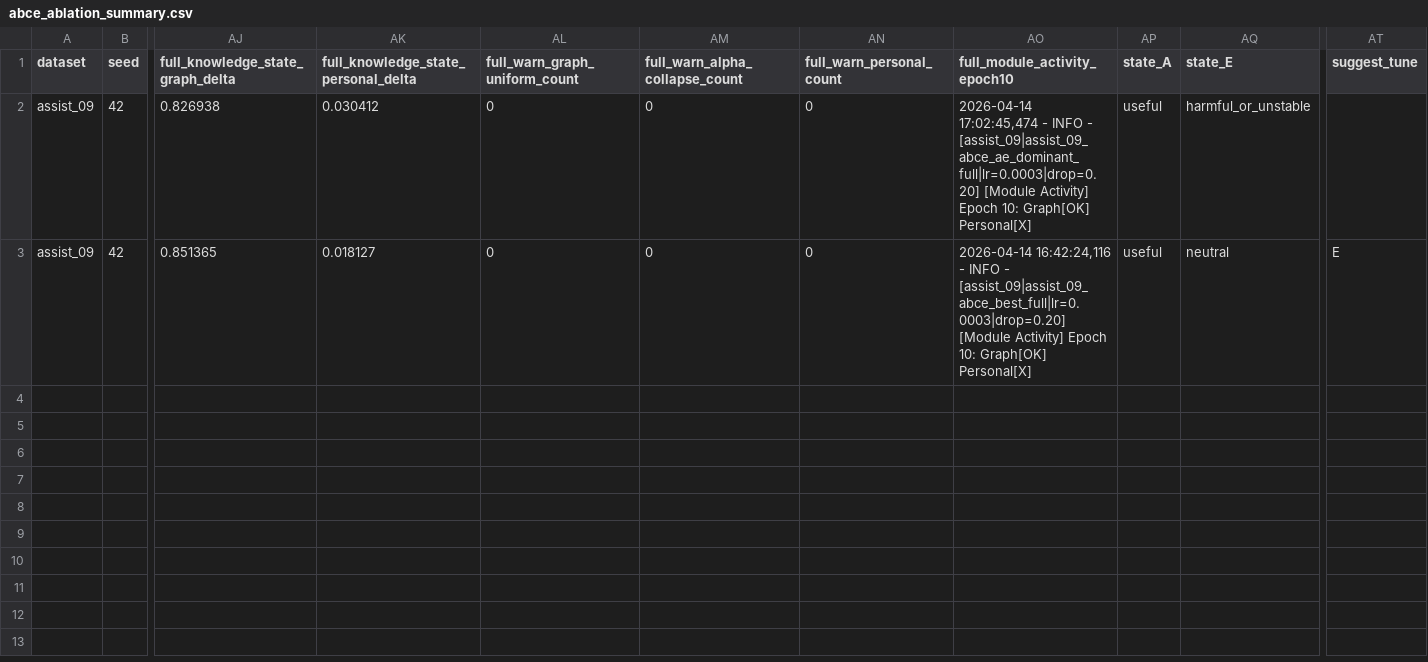
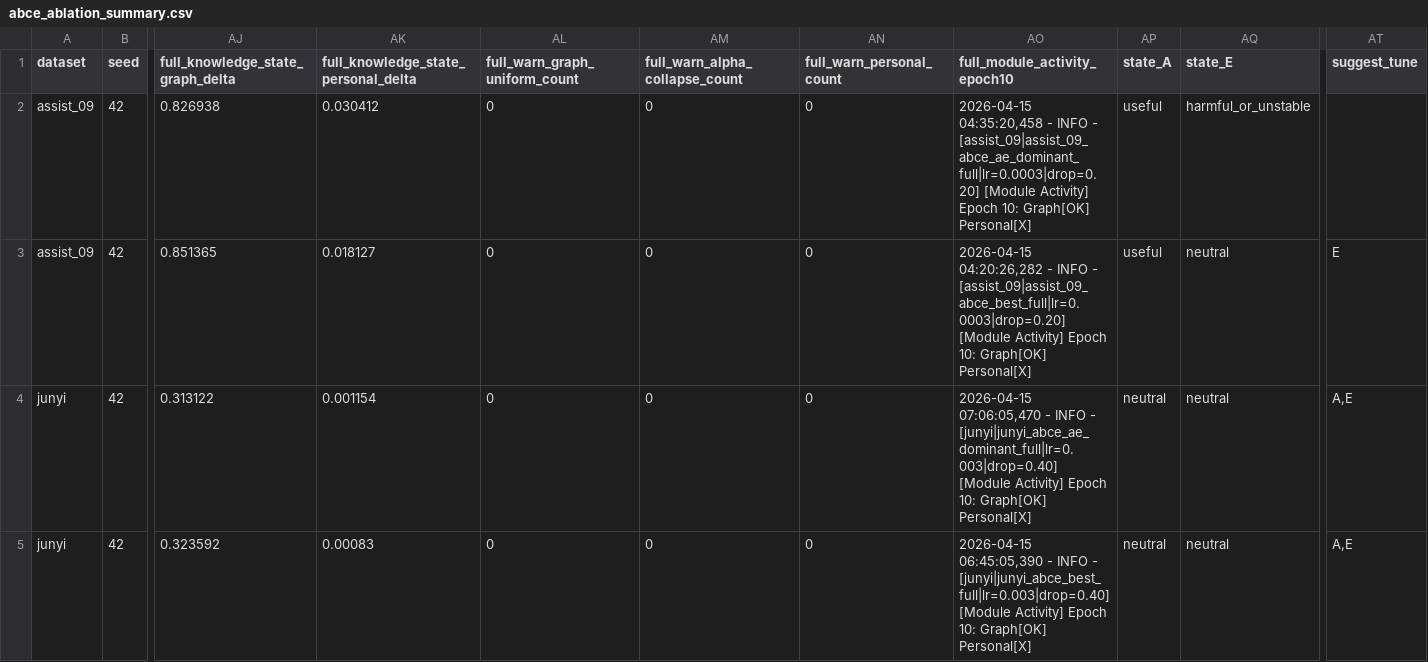
Before and after one commit to Zsh123456-BOOP/ConceptSkillCDM, a CSV file: results/abce_ablation_summary.csv, drawn as a sheet; only a part is shown, gaps mark what is left out; rows hold the shown columns only; the diff names each change by its address in the sheet, - before the commit and + after, or states it on an @@ line.

```diff
--- a/results/abce_ablation_summary.csv
+++ b/results/abce_ablation_summary.csv
-AO2 (full_module_activity_epoch10): 2026-04-14 17:02:45,474 - INFO…
+AO2 (full_module_activity_epoch10): 2026-04-15 04:35:20,458 - INFO…
-AO3 (full_module_activity_epoch10): 2026-04-14 16:42:24,116 - INFO…
+AO3 (full_module_activity_epoch10): 2026-04-15 04:20:26,282 - INFO…
+row 4: junyi | 42 | 0.313122 | 0.001154 | 0 | 0 | 0 | 2026-04-15 07:06:05,470 - INFO - [junyi|junyi_abce_ae_dominant_full|lr=0.003|drop=0.40] [Module Activity] Epoch 10: Graph[OK] Personal[X] | neutral | neutral | A,E
+row 5: junyi | 42 | 0.323592 | 0.00083 | 0 | 0 | 0 | 2026-04-15 06:45:05,390 - INFO - [junyi|junyi_abce_best_full|lr=0.003|drop=0.40] [Module Activity] Epoch 10: Graph[OK] Personal[X] | neutral | neutral | A,E
```
Also changed, not shown: results/abce_ablation_diagnosis.csv, results/abce_ablation_summary_mean.csv, 27 other files.
